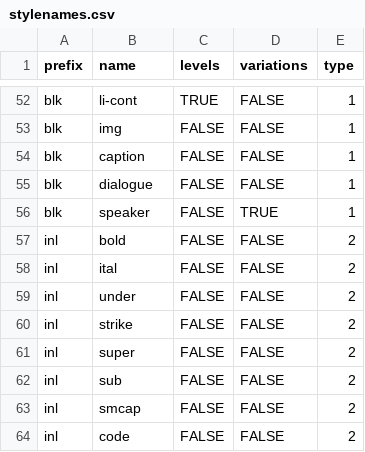
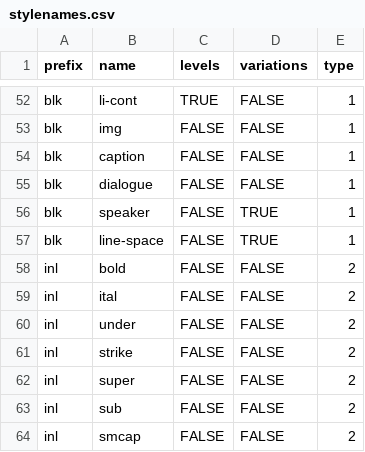
Before and after one commit to Hederis/styler, a CSV file: stylenames.csv, drawn as a sheet; only a part is shown, gaps mark what is left out; the shorter side is filled out with more unchanged rows; the diff names each change by its address in the sheet, - before the commit and + after, or states it on an @@ line.

Commit message:
adding line space styles

```diff
--- a/stylenames.csv
+++ b/stylenames.csv
+row 57: blk | line-space | FALSE | TRUE | 1
```
